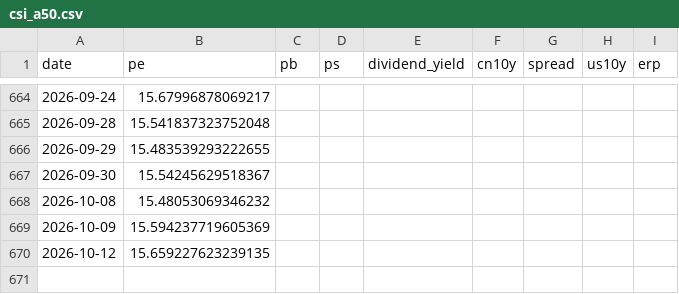
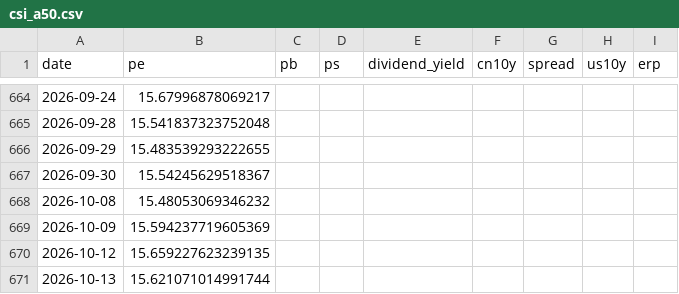
Before and after one commit to wangwentao557/investment-dashboard, a CSV file: data/history/csi_a50.csv, drawn as a sheet; only a part is shown, gaps mark what is left out; the diff names each change by its address in the sheet, - before the commit and + after, or states it on an @@ line.

```diff
--- a/data/history/csi_a50.csv
+++ b/data/history/csi_a50.csv
+row 671: 2026-10-13 | 15.621071014991744
```
Also changed, not shown: data/history/div_lowvol.csv, data/history/hk_internet.csv, 24 other files.
